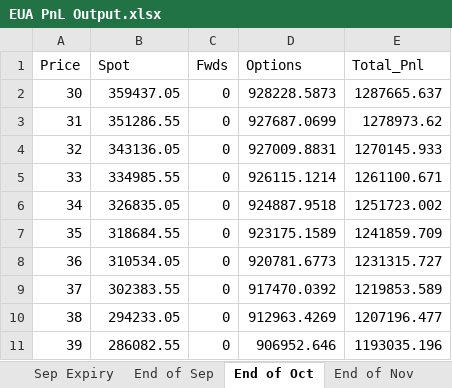
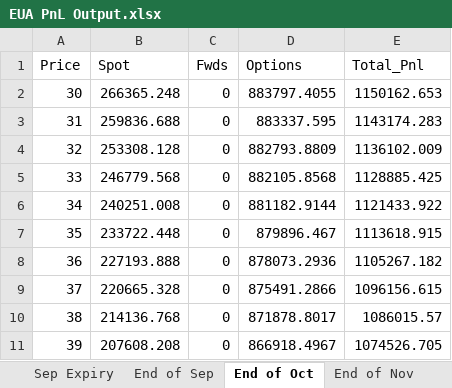
Before and after one commit to SamCurtis111/Carbon_Report, an Excel workbook: EUA PnL Output.xlsx, sheet End of Oct, drawn as a sheet; only a part is shown; values as stored, in another font and other column widths than the file's, no borders; the diff covers the shown part only; the diff names each change by its address in the sheet, - before the commit and + after, or states it on an @@ line.

```diff
--- a/EUA PnL Output.xlsx (sheet End of Oct)
+++ b/EUA PnL Output.xlsx (sheet End of Oct)
-B2 (Spot): 359437.05
+B2 (Spot): 266365.248
-D2 (Options): 928228.5873
+D2 (Options): 883797.4055
-E2 (Total_Pnl): 1287665.637
+E2 (Total_Pnl): 1150162.653
-B3 (Spot): 351286.55
+B3 (Spot): 259836.688
-D3 (Options): 927687.0699
+D3 (Options): 883337.595
-E3 (Total_Pnl): 1278973.62
+E3 (Total_Pnl): 1143174.283
-B4 (Spot): 343136.05
+B4 (Spot): 253308.128
-D4 (Options): 927009.8831
+D4 (Options): 882793.8809
-E4 (Total_Pnl): 1270145.933
+E4 (Total_Pnl): 1136102.009
-B5 (Spot): 334985.55
+B5 (Spot): 246779.568
-D5 (Options): 926115.1214
+D5 (Options): 882105.8568
-E5 (Total_Pnl): 1261100.671
+E5 (Total_Pnl): 1128885.425
-B6 (Spot): 326835.05
+B6 (Spot): 240251.008
-D6 (Options): 924887.9518
+D6 (Options): 881182.9144
-E6 (Total_Pnl): 1251723.002
+E6 (Total_Pnl): 1121433.922
-B7 (Spot): 318684.55
+B7 (Spot): 233722.448
-D7 (Options): 923175.1589
+D7 (Options): 879896.467
-E7 (Total_Pnl): 1241859.709
+E7 (Total_Pnl): 1113618.915
-B8 (Spot): 310534.05
+B8 (Spot): 227193.888
-D8 (Options): 920781.6773
+D8 (Options): 878073.2936
-E8 (Total_Pnl): 1231315.727
+E8 (Total_Pnl): 1105267.182
-B9 (Spot): 302383.55
+B9 (Spot): 220665.328
-D9 (Options): 917470.0392
+D9 (Options): 875491.2866
-E9 (Total_Pnl): 1219853.589
+E9 (Total_Pnl): 1096156.615
-B10 (Spot): 294233.05
+B10 (Spot): 214136.768
-D10 (Options): 912963.4269
+D10 (Options): 871878.8017
-E10 (Total_Pnl): 1207196.477
+E10 (Total_Pnl): 1086015.57
-B11 (Spot): 286082.55
+B11 (Spot): 207608.208
-D11 (Options): 906952.646
+D11 (Options): 866918.4967
-E11 (Total_Pnl): 1193035.196
+E11 (Total_Pnl): 1074526.705
```
Also changed, not shown: 183 edited cells elsewhere in this sheet, sheet Dec expiry, sheet End of Sep, sheet End of Nov, sheet Sep Expiry, sheet End of August, sheet End of July, 5 more sheets, Positions.xlsx, Trade tracking.xlsx, 12 other files.
